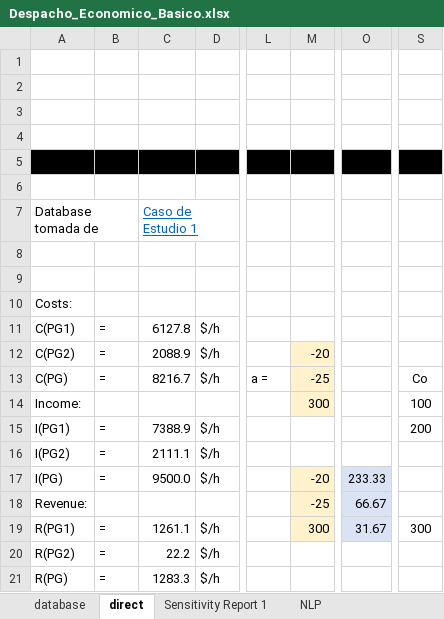
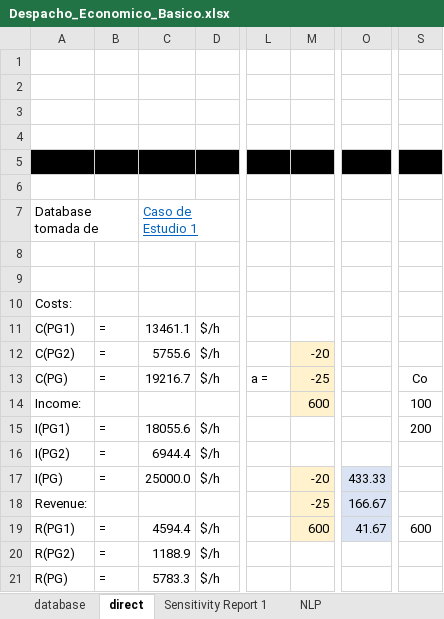
Before and after one commit to pmdeoliveiradejesus/MASEP-OPE, an Excel workbook: DE/MSExcel/Despacho_Economico_Basico.xlsx, sheet direct, drawn as a sheet; only a part is shown, gaps mark what is left out; values as stored, in another font and other column widths than the file's, no borders; charts and pictures not drawn; the diff names each change by its address in the sheet, - before the commit and + after, or states it on an @@ line.

```diff
--- a/DE/MSExcel/Despacho_Economico_Basico.xlsx (sheet direct)
+++ b/DE/MSExcel/Despacho_Economico_Basico.xlsx (sheet direct)
-C11: 6127.8
+C11: 13461.1
-C12: 2088.9
+C12: 5755.6
-C13: 8216.7
+C13: 19216.7
-M14: 300
+M14: 600
-C15: 7388.9
+C15: 18055.6
-C16: 2111.1
+C16: 6944.4
-C17: 9500.0
+C17: 25000.0
-O17: 233.33
+O17: 433.33
-O18: 66.67
+O18: 166.67
-C19: 1261.1
+C19: 4594.4
-M19: 300
+M19: 600
-O19: 31.67
+O19: 41.67
-S19: 300
+S19: 600
-C20: 22.2
+C20: 1188.9
-C21: 1283.3
+C21: 5783.3
```
Also changed, not shown: sheet Sensitivity Report 1, sheet NLP.
